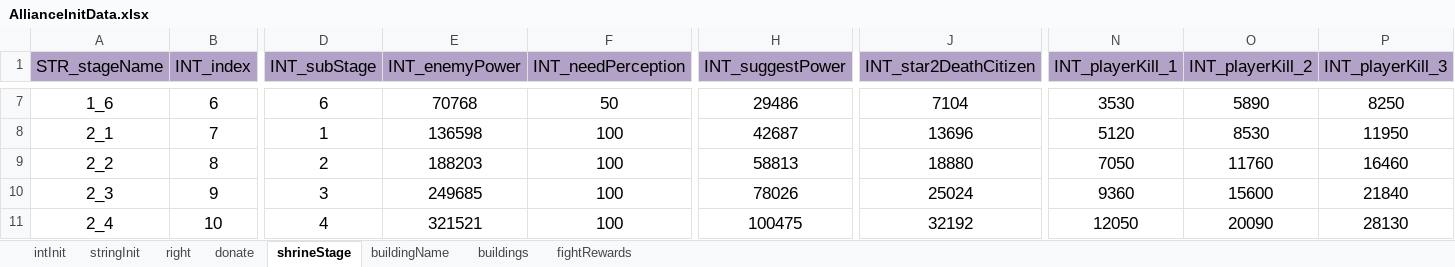
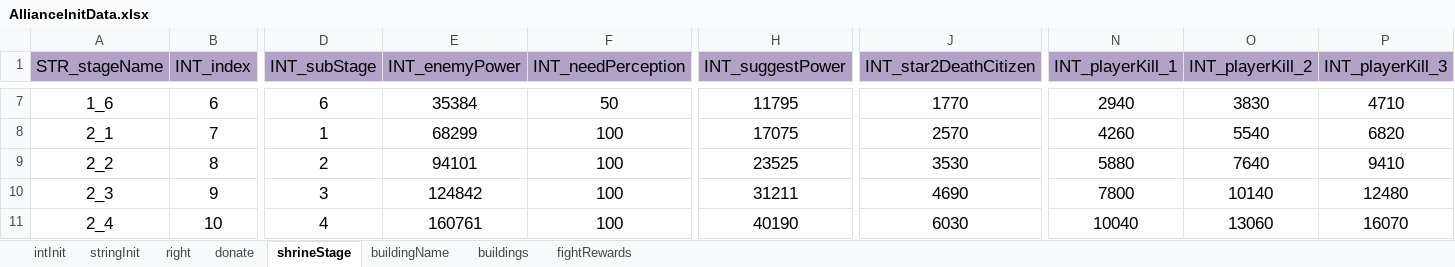
Before and after one commit to ModunZhang/kod_client, an Excel workbook: gameData/shared/AllianceInitData.xlsx, sheet shrineStage, drawn as a sheet; only a part is shown, gaps mark what is left out; values as stored, in another font and other column widths than the file's, no borders; the diff covers the shown part only; the diff names each change by its address in the sheet, - before the commit and + after, or states it on an @@ line.

```diff
--- a/gameData/shared/AllianceInitData.xlsx (sheet shrineStage)
+++ b/gameData/shared/AllianceInitData.xlsx (sheet shrineStage)
-E7 (INT_enemyPower): 70768
+E7 (INT_enemyPower): 35384
-H7 (INT_suggestPower): 29486
+H7 (INT_suggestPower): 11795
-J7 (INT_star2DeathCitizen): 7104
+J7 (INT_star2DeathCitizen): 1770
-N7 (INT_playerKill_1): 3530
+N7 (INT_playerKill_1): 2940
-O7 (INT_playerKill_2): 5890
+O7 (INT_playerKill_2): 3830
-P7 (INT_playerKill_3): 8250
+P7 (INT_playerKill_3): 4710
-E8 (INT_enemyPower): 136598
+E8 (INT_enemyPower): 68299
-H8 (INT_suggestPower): 42687
+H8 (INT_suggestPower): 17075
-J8 (INT_star2DeathCitizen): 13696
+J8 (INT_star2DeathCitizen): 2570
-N8 (INT_playerKill_1): 5120
+N8 (INT_playerKill_1): 4260
-O8 (INT_playerKill_2): 8530
+O8 (INT_playerKill_2): 5540
-P8 (INT_playerKill_3): 11950
+P8 (INT_playerKill_3): 6820
-E9 (INT_enemyPower): 188203
+E9 (INT_enemyPower): 94101
-H9 (INT_suggestPower): 58813
+H9 (INT_suggestPower): 23525
-J9 (INT_star2DeathCitizen): 18880
+J9 (INT_star2DeathCitizen): 3530
-N9 (INT_playerKill_1): 7050
+N9 (INT_playerKill_1): 5880
-O9 (INT_playerKill_2): 11760
+O9 (INT_playerKill_2): 7640
-P9 (INT_playerKill_3): 16460
+P9 (INT_playerKill_3): 9410
-E10 (INT_enemyPower): 249685
+E10 (INT_enemyPower): 124842
-H10 (INT_suggestPower): 78026
+H10 (INT_suggestPower): 31211
-J10 (INT_star2DeathCitizen): 25024
+J10 (INT_star2DeathCitizen): 4690
-N10 (INT_playerKill_1): 9360
+N10 (INT_playerKill_1): 7800
-O10 (INT_playerKill_2): 15600
+O10 (INT_playerKill_2): 10140
-P10 (INT_playerKill_3): 21840
+P10 (INT_playerKill_3): 12480
-E11 (INT_enemyPower): 321521
+E11 (INT_enemyPower): 160761
-H11 (INT_suggestPower): 100475
+H11 (INT_suggestPower): 40190
-J11 (INT_star2DeathCitizen): 32192
+J11 (INT_star2DeathCitizen): 6030
-N11 (INT_playerKill_1): 12050
+N11 (INT_playerKill_1): 10040
-O11 (INT_playerKill_2): 20090
+O11 (INT_playerKill_2): 13060
-P11 (INT_playerKill_3): 28130
+P11 (INT_playerKill_3): 16070
```
Also changed, not shown: 113 edited cells elsewhere in this sheet, 2 other files.
